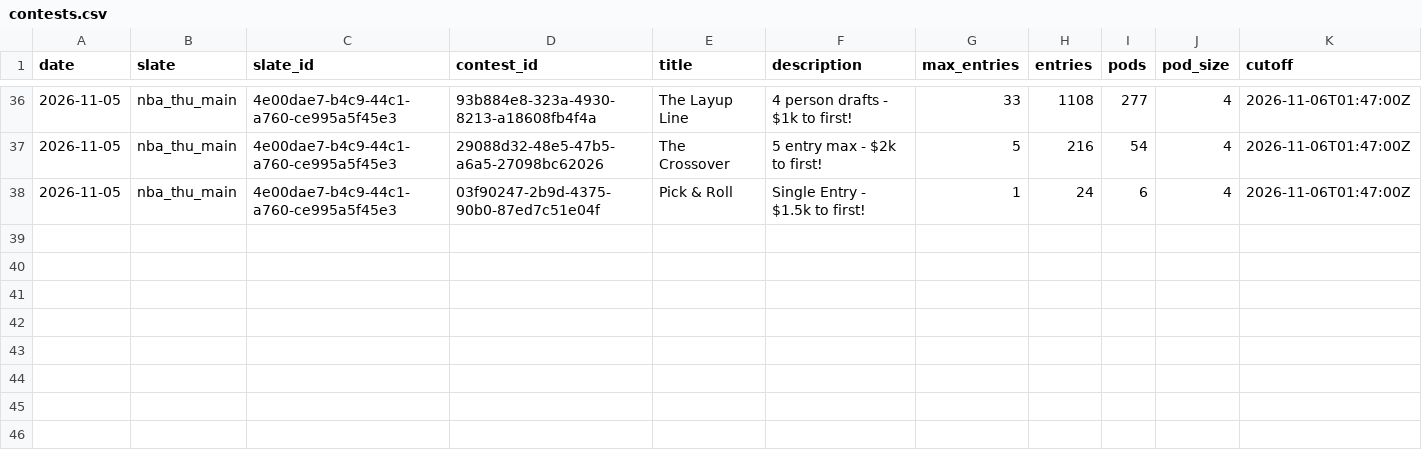
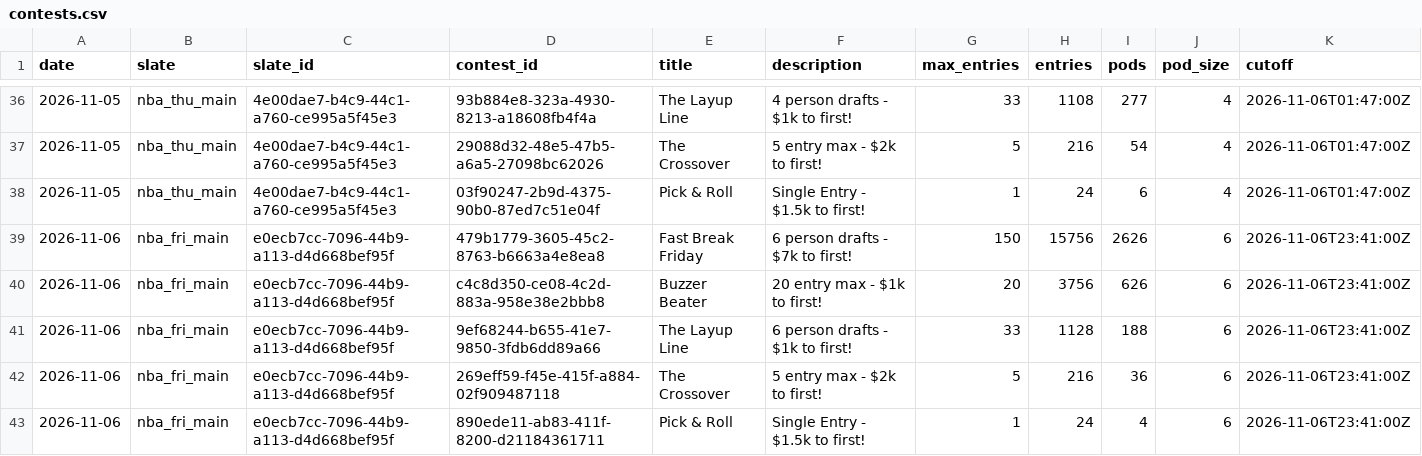
Before and after one commit to JonBoyBeats/br_rankings, a CSV file: analysis/nba/contests/contests.csv, drawn as a sheet; only a part is shown, gaps mark what is left out; rows hold the shown columns only; the diff names each change by its address in the sheet, - before the commit and + after, or states it on an @@ line.

```diff
--- a/analysis/nba/contests/contests.csv
+++ b/analysis/nba/contests/contests.csv
+row 39: 2026-11-06 | nba_fri_main | e0ecb7cc-7096-44b9-a113-d4d668bef95f | 479b1779-3605-45c2-8763-b6663a4e8ea8 | Fast Break Friday | 6 person drafts - $7k to first! | 150 | 15756 | 2626 | 6 | 2026-11-06T23:41:00Z
+row 40: 2026-11-06 | nba_fri_main | e0ecb7cc-7096-44b9-a113-d4d668bef95f | c4c8d350-ce08-4c2d-883a-958e38e2bbb8 | Buzzer Beater | 20 entry max - $1k to first! | 20 | 3756 | 626 | 6 | 2026-11-06T23:41:00Z
+row 41: 2026-11-06 | nba_fri_main | e0ecb7cc-7096-44b9-a113-d4d668bef95f | 9ef68244-b655-41e7-9850-3fdb6dd89a66 | The Layup Line | 6 person drafts - $1k to first! | 33 | 1128 | 188 | 6 | 2026-11-06T23:41:00Z
+row 42: 2026-11-06 | nba_fri_main | e0ecb7cc-7096-44b9-a113-d4d668bef95f | 269eff59-f45e-415f-a884-02f909487118 | The Crossover | 5 entry max - $2k to first! | 5 | 216 | 36 | 6 | 2026-11-06T23:41:00Z
+row 43: 2026-11-06 | nba_fri_main | e0ecb7cc-7096-44b9-a113-d4d668bef95f | 890ede11-ab83-411f-8200-d21184361711 | Pick & Roll | Single Entry - $1.5k to first! | 1 | 24 | 4 | 6 | 2026-11-06T23:41:00Z
```
Also changed, not shown: analysis/nba/form.csv, analysis/nba/takes/2026-11-07_recent.csv, 15 other files.
